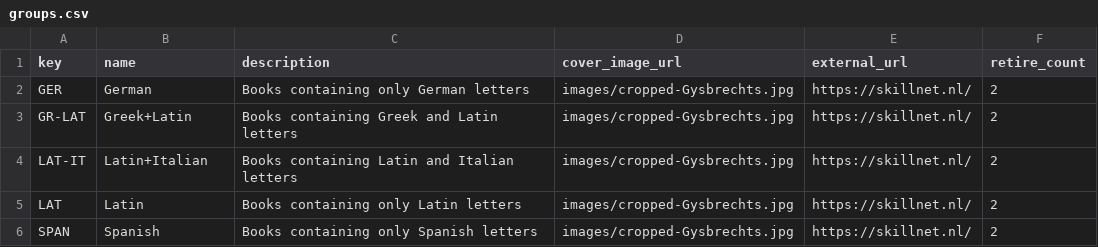
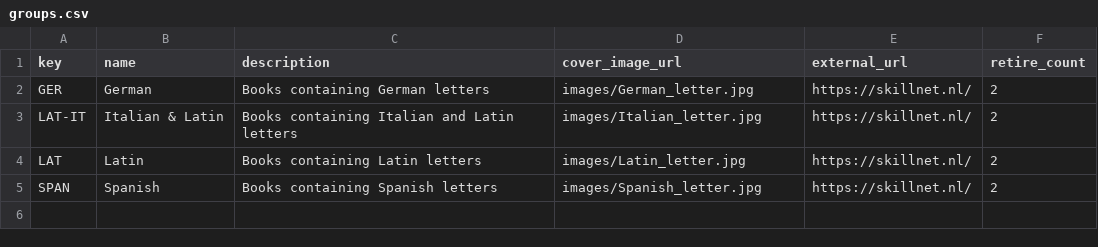
Before and after one commit to CentreForDigitalHumanities/scribeAPI, a CSV file: project/skillnet/subjects/groups.csv, drawn as a sheet.

Commit message:
Merged Greek+Latin into Latin. Updated style and pictures.

```diff
--- a/project/skillnet/subjects/groups.csv
+++ b/project/skillnet/subjects/groups.csv
@@ -1,6 +1,5 @@
 key,name,description,cover_image_url,external_url,retire_count
-GER,German,Books containing only German letters,images/cropped-Gysbrechts.jpg,https://skillnet.nl/,2
-GR-LAT,Greek+Latin,Books containing Greek and Latin letters,images/cropped-Gysbrechts.jpg,https://skillnet.nl/,2
-LAT-IT,Latin+Italian,Books containing Latin and Italian letters,images/cropped-Gysbrechts.jpg,https://skillnet.nl/,2
-LAT,Latin,Books containing only Latin letters,images/cropped-Gysbrechts.jpg,https://skillnet.nl/,2
-SPAN,Spanish,Books containing only Spanish letters,images/cropped-Gysbrechts.jpg,https://skillnet.nl/,2
+GER,German,Books containing German letters,images/German_letter.jpg,https://skillnet.nl/,2
+LAT-IT,Italian & Latin,Books containing Italian and Latin letters,images/Italian_letter.jpg,https://skillnet.nl/,2
+LAT,Latin,Books containing Latin letters,images/Latin_letter.jpg,https://skillnet.nl/,2
+SPAN,Spanish,Books containing Spanish letters,images/Spanish_letter.jpg,https://skillnet.nl/,2
```
Also changed, not shown: 12 other files.
